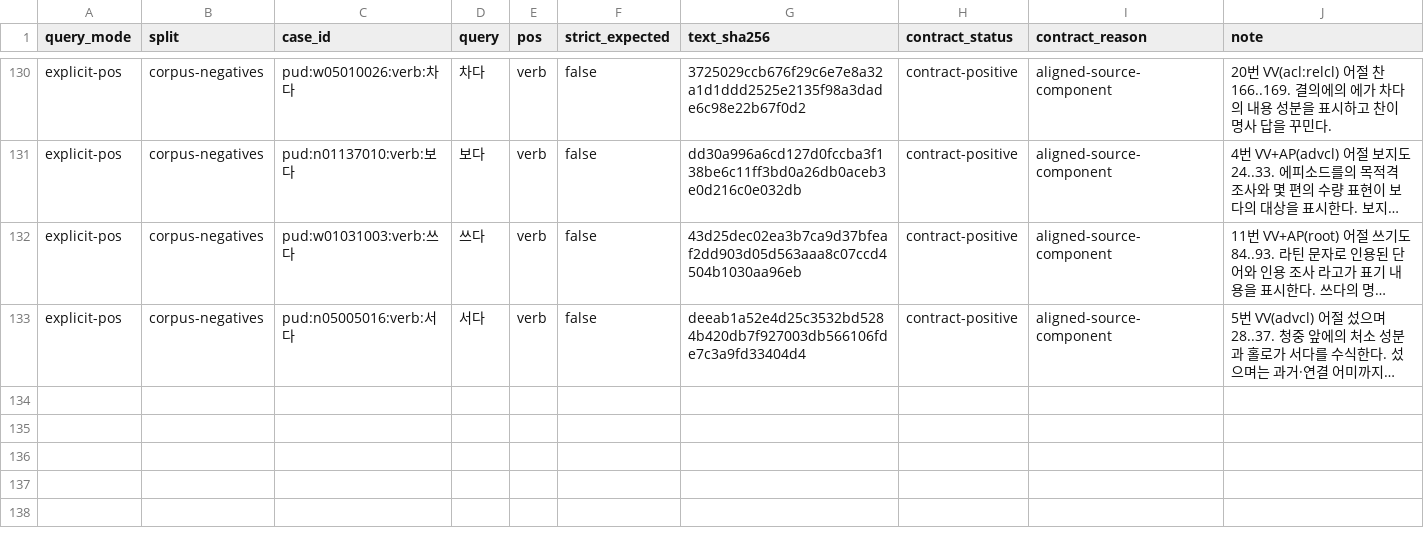
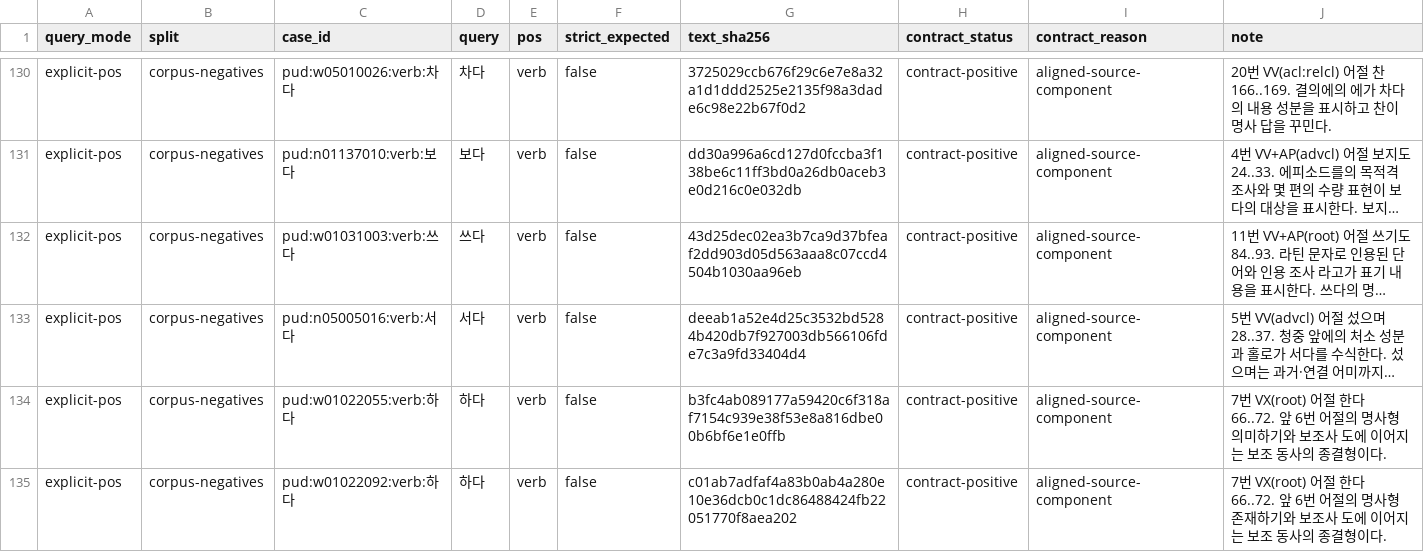
Before and after one commit to SeokminHong/kfind, a TSV file: tools/morph-compare/pud-verb-label-corpus-reviews.tsv, drawn as a sheet; only a part is shown, gaps mark what is left out; long unchanged cells end in …; the diff names each change by its address in the sheet, - before the commit and + after, or states it on an @@ line.

Commit message:
조사가 붙은 파생 용언 명사형의 하다 오탐 수정 (#905)
* fix(morph): 명사형 조사 결합에서 파생 하 경계 확인

* test(benchmark): 명사형 뒤 보조 동사 하다 정답 범위 교정

* docs(benchmark): 파생 용언 명사형의 조사 경계 검증

```diff
--- a/tools/morph-compare/pud-verb-label-corpus-reviews.tsv
+++ b/tools/morph-compare/pud-verb-label-corpus-reviews.tsv
+row 134: explicit-pos | corpus-negatives | pud:w01022055:verb:하다 | 하다 | verb | false | b3fc4ab089177a59420c6f318af7154c939e38f53e8a816dbe00b6bf6e1e0ffb | contract-positive | aligned-source-component | 7번 VX(root) 어절 한다 66..72. 앞 6번 어절의 명사형 의미하기와 보조사 도에 이어지는 보조 동사의 종결형이다.
+row 135: explicit-pos | corpus-negatives | pud:w01022092:verb:하다 | 하다 | verb | false | c01ab7adfaf4a83b0ab4a280e10e36dcb0c1dc86488424fb22051770f8aea202 | contract-positive | aligned-source-component | 7번 VX(root) 어절 한다 66..72. 앞 6번 어절의 명사형 존재하기와 보조사 도에 이어지는 보조 동사의 종결형이다.
```
Also changed, not shown: 5 other files.
